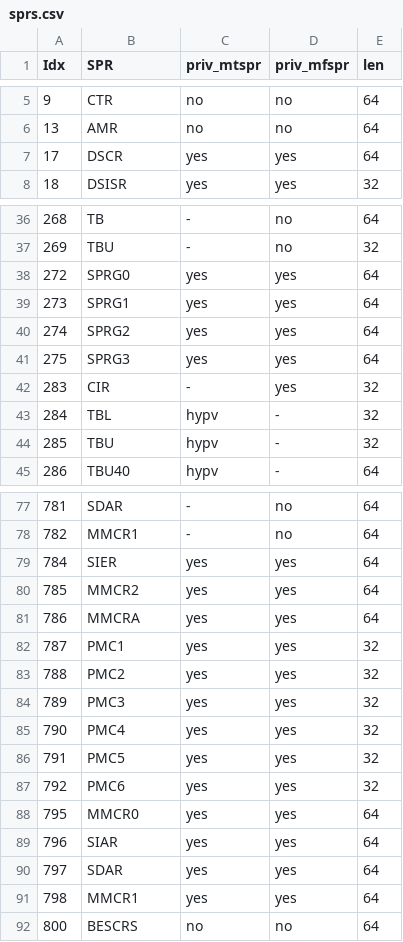
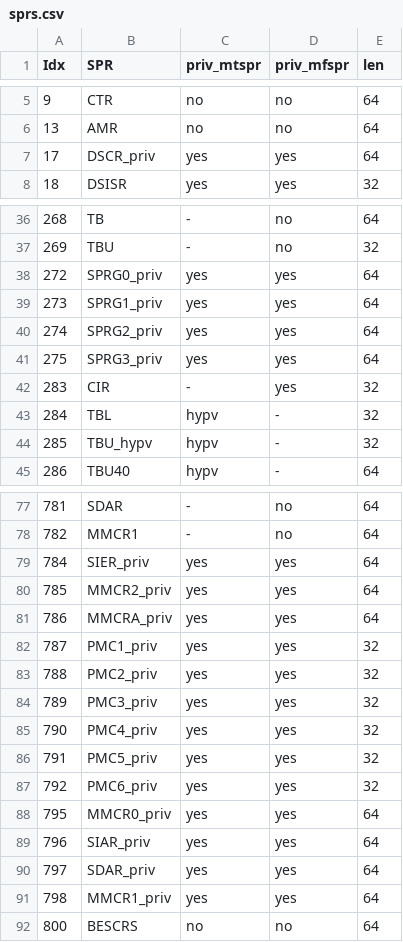
Before and after one commit to programmerjake/libre-soc-wiki, a CSV file: openpower/isatables/sprs.csv, drawn as a sheet; only a part is shown, gaps mark what is left out; the diff covers the shown part only.

Commit message:
re-add priv/hypv suffix

```diff
--- a/openpower/isatables/sprs.csv
+++ b/openpower/isatables/sprs.csv
@@ -6,3 +6,3 @@ Idx,SPR,priv_mtspr,priv_mfspr,len
 13,AMR,no,no,64
-17,DSCR,yes,yes,64
+17,DSCR_priv,yes,yes,64
 18,DSISR,yes,yes,32
@@ -37,9 +37,9 @@ Idx,SPR,priv_mtspr,priv_mfspr,len
 269,TBU,-,no,32
-272,SPRG0,yes,yes,64
-273,SPRG1,yes,yes,64
-274,SPRG2,yes,yes,64
-275,SPRG3,yes,yes,64
+272,SPRG0_priv,yes,yes,64
+273,SPRG1_priv,yes,yes,64
+274,SPRG2_priv,yes,yes,64
+275,SPRG3_priv,yes,yes,64
 283,CIR,-,yes,32
 284,TBL,hypv,-,32
-285,TBU,hypv,-,32
+285,TBU_hypv,hypv,-,32
 286,TBU40,hypv,-,64
@@ -78,15 +78,15 @@ Idx,SPR,priv_mtspr,priv_mfspr,len
 782,MMCR1,-,no,64
-784,SIER,yes,yes,64
-785,MMCR2,yes,yes,64
-786,MMCRA,yes,yes,64
-787,PMC1,yes,yes,32
-788,PMC2,yes,yes,32
-789,PMC3,yes,yes,32
-790,PMC4,yes,yes,32
-791,PMC5,yes,yes,32
-792,PMC6,yes,yes,32
-795,MMCR0,yes,yes,64
-796,SIAR,yes,yes,64
-797,SDAR,yes,yes,64
-798,MMCR1,yes,yes,64
+784,SIER_priv,yes,yes,64
+785,MMCR2_priv,yes,yes,64
+786,MMCRA_priv,yes,yes,64
+787,PMC1_priv,yes,yes,32
+788,PMC2_priv,yes,yes,32
+789,PMC3_priv,yes,yes,32
+790,PMC4_priv,yes,yes,32
+791,PMC5_priv,yes,yes,32
+792,PMC6_priv,yes,yes,32
+795,MMCR0_priv,yes,yes,64
+796,SIAR_priv,yes,yes,64
+797,SDAR_priv,yes,yes,64
+798,MMCR1_priv,yes,yes,64
 800,BESCRS,no,no,64
```
Also changed, not shown: 7 edited cells elsewhere in this file.
